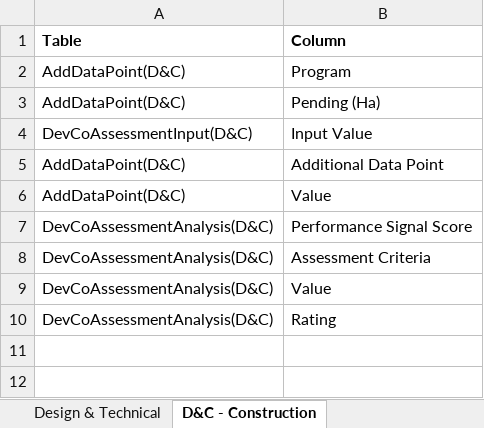
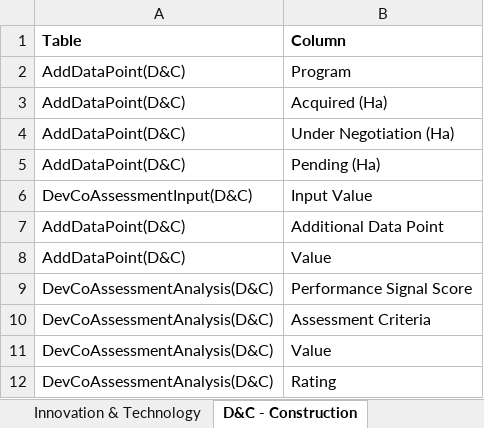
Before and after one commit to jemyap91/lighthouse_dash, an Excel workbook: master_sheet_reference_v2.xlsx, sheet D&C - Construction, drawn as a sheet; values as stored, in another font and other column widths than the file's, no borders; the diff names each change by its address in the sheet, - before the commit and + after, or states it on an @@ line.

```diff
--- a/master_sheet_reference_v2.xlsx (sheet D&C - Construction)
+++ b/master_sheet_reference_v2.xlsx (sheet D&C - Construction)
+row 3: AddDataPoint(D&C) | Acquired (Ha)
+row 4: AddDataPoint(D&C) | Under Negotiation (Ha)
```
Also changed, not shown: sheet Design & Technical, other sheet tabs, master_sheet.xlsx, master_sheet_reference.xlsx, 1 other file.
